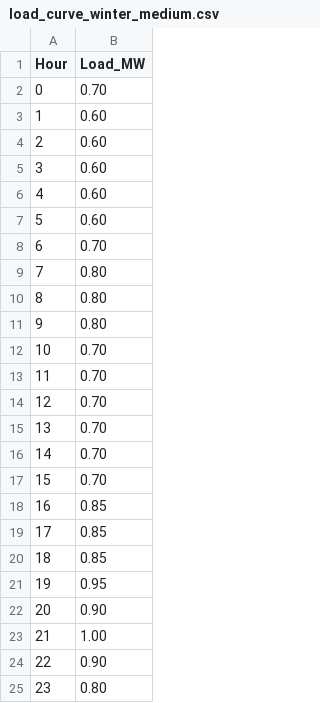
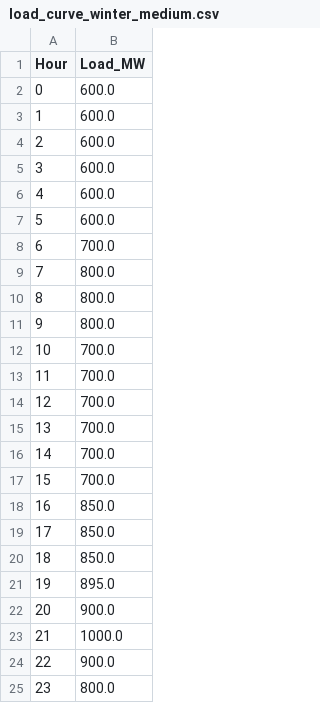
Before and after one commit to TonyMPeluso/investment_dashboard, a CSV file: data/load_curve_winter_medium.csv, drawn as a sheet.

```diff
--- a/data/load_curve_winter_medium.csv
+++ b/data/load_curve_winter_medium.csv
@@ -1,25 +1,25 @@
 Hour,Load_MW
-0,0.70
-1,0.60
-2,0.60
-3,0.60
-4,0.60
-5,0.60
-6,0.70
-7,0.80
-8,0.80
-9,0.80
-10,0.70
-11,0.70
-12,0.70
-13,0.70
-14,0.70
-15,0.70
-16,0.85
-17,0.85
-18,0.85
-19,0.95
-20,0.90
-21,1.00
-22,0.90
-23,0.80
+0,600.0
+1,600.0
+2,600.0
+3,600.0
+4,600.0
+5,600.0
+6,700.0
+7,800.0
+8,800.0
+9,800.0
+10,700.0
+11,700.0
+12,700.0
+13,700.0
+14,700.0
+15,700.0
+16,850.0
+17,850.0
+18,850.0
+19,895.0
+20,900.0
+21,1000.0
+22,900.0
+23,800.0
```
Also changed, not shown: data/load_curve_winter_high.csv, data/load_curve_winter_low.csv, 15 other files.
